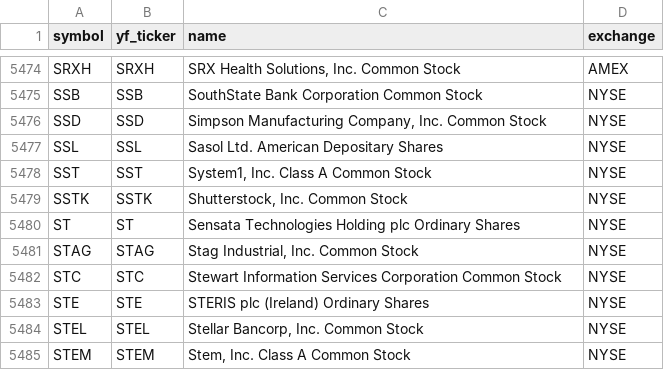
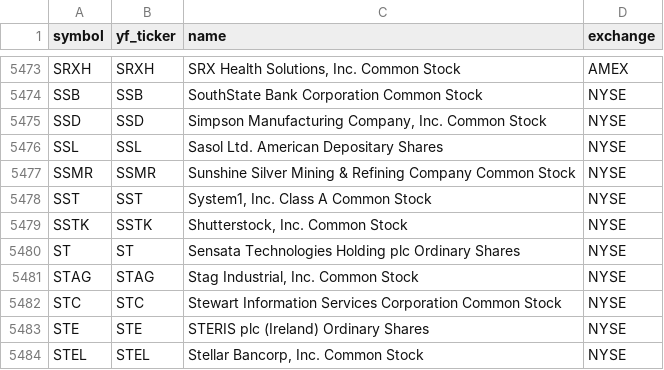
Before and after one commit to Aditya100704/nse-bse-momentum-scanner, a CSV file: data/universe_us.csv, drawn as a sheet; only a part is shown, gaps mark what is left out; the shorter side is filled out with more unchanged rows; the diff covers the shown part only.

```diff
--- a/data/universe_us.csv
+++ b/data/universe_us.csv
@@ -5477,2 +5476,3 @@ SSD,SSD,"Simpson Manufacturing Company, Inc. Common Stock",NYSE
 SSL,SSL,Sasol Ltd. American Depositary Shares,NYSE
+SSMR,SSMR,Sunshine Silver Mining & Refining Company Common Stock,NYSE
 SST,SST,"System1, Inc. Class A Common Stock",NYSE
```
Also changed, not shown: 2 added rows and 3 removed rows elsewhere in this file, 6 other files.
